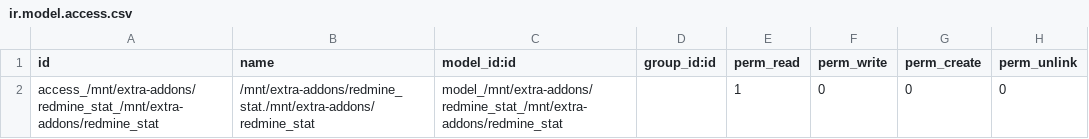
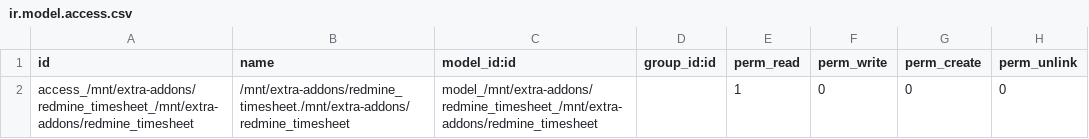
Before and after one commit to SyntechSoftware/odoo_timesheets_from_redmine, a CSV file: redmine_timesheet/security/ir.model.access.csv, drawn as a sheet.

Commit message:
security & Readme update

```diff
--- a/redmine_timesheet/security/ir.model.access.csv
+++ b/redmine_timesheet/security/ir.model.access.csv
@@ -1,2 +1,2 @@
 id,name,model_id:id,group_id:id,perm_read,perm_write,perm_create,perm_unlink
-access_/mnt/extra-addons/redmine_stat_/mnt/extra-addons/redmine_stat,/mnt/extra-addons/redmine_stat./mnt/extra-addons/redmine_stat,model_/mnt/extra-addons/redmine_stat_/mnt/extra-addons/redmine_stat,,1,0,0,0
+access_/mnt/extra-addons/redmine_timesheet_/mnt/extra-addons/redmine_timesheet,/mnt/extra-addons/redmine_timesheet./mnt/extra-addons/redmine_timesheet,model_/mnt/extra-addons/redmine_timesheet_/mnt/extra-addons/redmine_timesheet,,1,0,0,0
```
Also changed, not shown: 7 other files.
